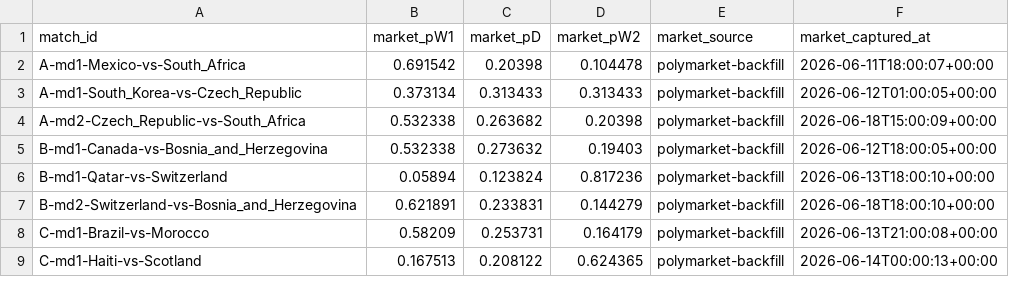
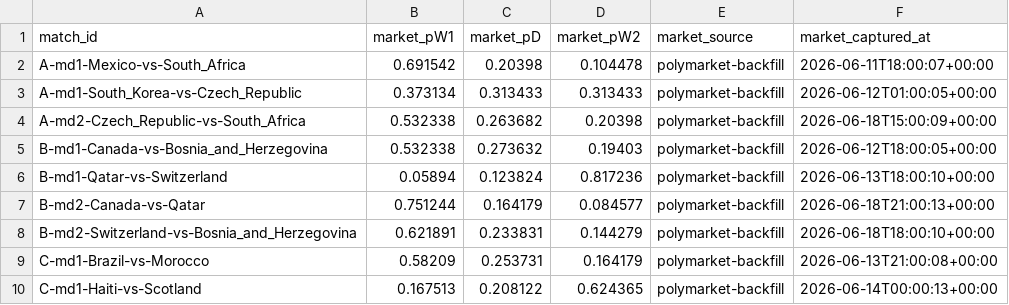
Before and after one commit to binlong09/wc2026-prediction-models, a CSV file: data/state/market_snapshots.csv, drawn as a sheet; only a part is shown; the diff names each change by its address in the sheet, - before the commit and + after, or states it on an @@ line.

```diff
--- a/data/state/market_snapshots.csv
+++ b/data/state/market_snapshots.csv
+row 7: B-md2-Canada-vs-Qatar | 0.751244 | 0.164179 | 0.084577 | polymarket-backfill | 2026-06-18T21:00:13+00:00
```
Also changed, not shown: data/state/match_log.csv.
